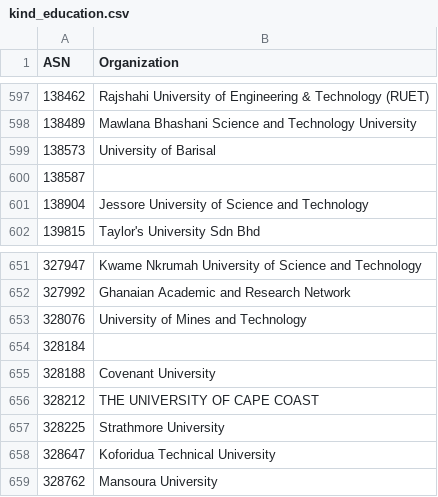
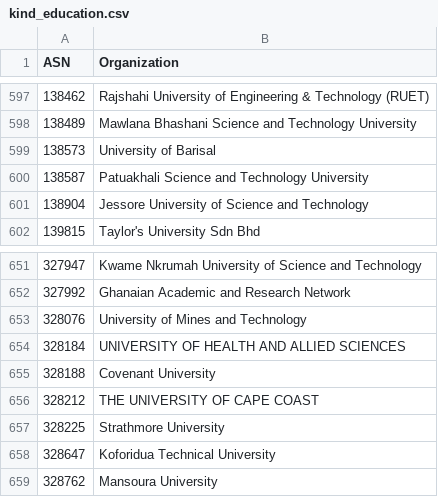
Before and after one commit to O-X-L/risk-db-lists, a CSV file: asn/kind_education.csv, drawn as a sheet; only a part is shown, gaps mark what is left out.

```diff
--- a/asn/kind_education.csv
+++ b/asn/kind_education.csv
@@ -599,3 +599,3 @@ ASN,Organization
 138573,University of Barisal
-138587,
+138587,Patuakhali Science and Technology University
 138904,Jessore University of Science and Technology
@@ -653,3 +653,3 @@ ASN,Organization
 328076,University of Mines and Technology
-328184,
+328184,UNIVERSITY OF HEALTH AND ALLIED SCIENCES
 328188,Covenant University
```
Also changed, not shown: asn/kind_hosting.csv, asn/kind_isp.csv, 32 other files.
